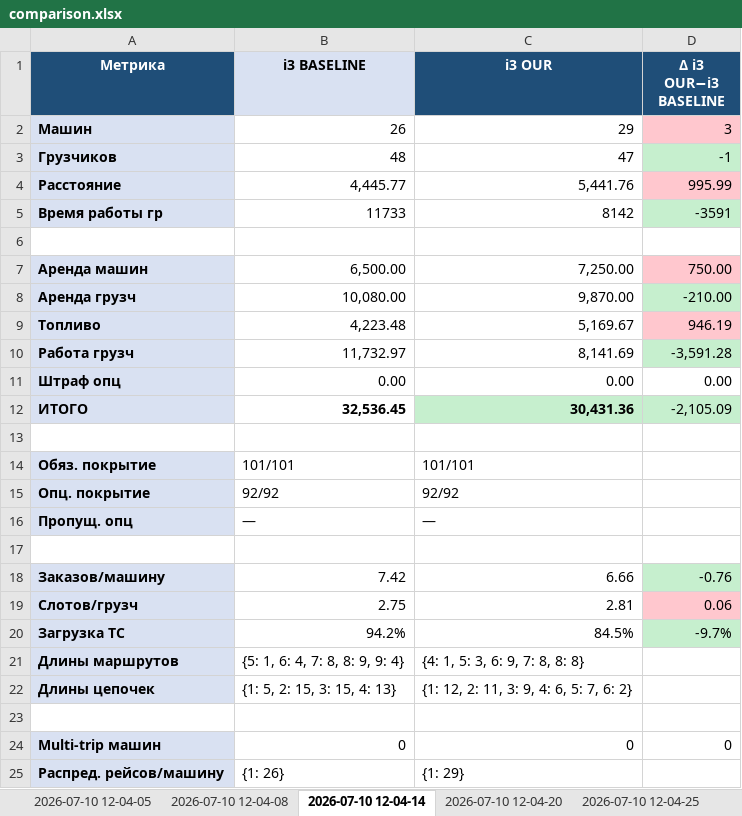
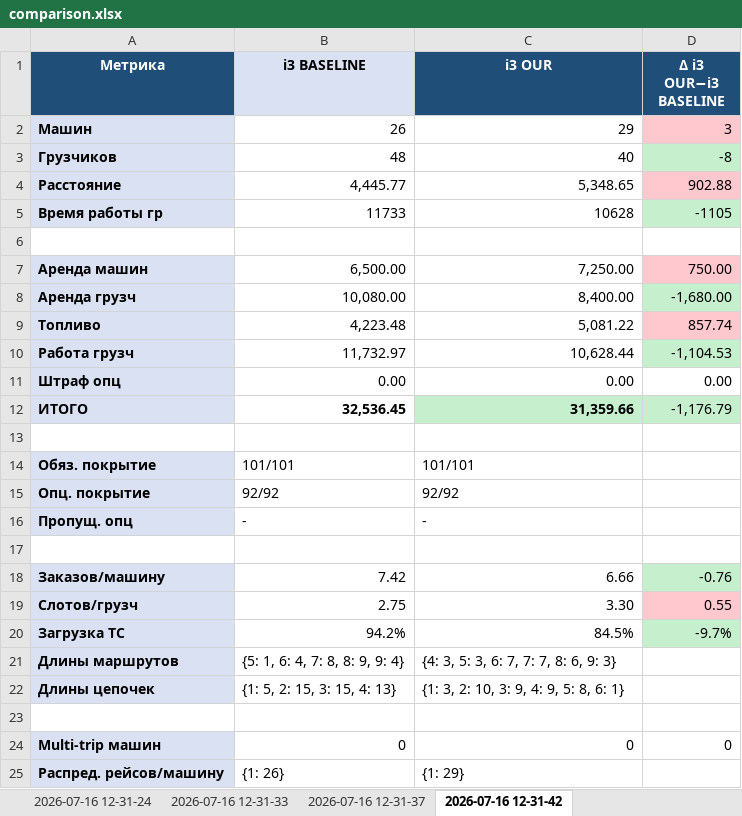
Before and after one commit to iu-students/route-optimization-platform, an Excel workbook: comparison.xlsx, sheet 2026-07-16 12-31-42, drawn as a sheet; values as stored, in another font and other column widths than the file's, no borders; the diff names each change by its address in the sheet, - before the commit and + after, or states it on an @@ line.

```diff
--- a/comparison.xlsx (sheet 2026-07-16 12-31-42)
+++ b/comparison.xlsx (sheet 2026-07-16 12-31-42)
-sheet tab: 2026-07-10 12-04-05
+sheet tab: 2026-07-16 12-31-33
-sheet tab: 2026-07-10 12-04-08
+sheet tab: 2026-07-16 12-31-37
-sheet tab: 2026-07-10 12-04-14
+sheet tab: 2026-07-16 12-31-42
-sheet tab: 2026-07-10 12-04-20
-sheet tab: 2026-07-10 12-04-25
+sheet tab: 2026-07-16 12-31-24
-C3 (i3 OUR): 47
+C3 (i3 OUR): 40
-D3 (Δ i3 OUR−i3 BASELINE): -1
+D3 (Δ i3 OUR−i3 BASELINE): -8
-C4 (i3 OUR): 5,441.76
+C4 (i3 OUR): 5,348.65
-D4 (Δ i3 OUR−i3 BASELINE): 995.99
+D4 (Δ i3 OUR−i3 BASELINE): 902.88
-C5 (i3 OUR): 8142
+C5 (i3 OUR): 10628
-D5 (Δ i3 OUR−i3 BASELINE): -3591
+D5 (Δ i3 OUR−i3 BASELINE): -1105
-C8 (i3 OUR): 9,870.00
+C8 (i3 OUR): 8,400.00
-D8 (Δ i3 OUR−i3 BASELINE): -210.00
+D8 (Δ i3 OUR−i3 BASELINE): -1,680.00
-C9 (i3 OUR): 5,169.67
+C9 (i3 OUR): 5,081.22
-D9 (Δ i3 OUR−i3 BASELINE): 946.19
+D9 (Δ i3 OUR−i3 BASELINE): 857.74
-C10 (i3 OUR): 8,141.69
+C10 (i3 OUR): 10,628.44
-D10 (Δ i3 OUR−i3 BASELINE): -3,591.28
+D10 (Δ i3 OUR−i3 BASELINE): -1,104.53
-C12 (i3 OUR): 30,431.36
+C12 (i3 OUR): 31,359.66
-D12 (Δ i3 OUR−i3 BASELINE): -2,105.09
+D12 (Δ i3 OUR−i3 BASELINE): -1,176.79
-B16 (i3 BASELINE): —
+B16 (i3 BASELINE): -
-C16 (i3 OUR): —
+C16 (i3 OUR): -
-C19 (i3 OUR): 2.81
+C19 (i3 OUR): 3.30
-D19 (Δ i3 OUR−i3 BASELINE): 0.06
+D19 (Δ i3 OUR−i3 BASELINE): 0.55
-C21 (i3 OUR): {4: 1, 5: 3, 6: 9, 7: 8, 8: 8}
+C21 (i3 OUR): {4: 3, 5: 3, 6: 7, 7: 7, 8: 6, 9: 3}
-C22 (i3 OUR): {1: 12, 2: 11, 3: 9, 4: 6, 5: 7, 6: 2}
+C22 (i3 OUR): {1: 3, 2: 10, 3: 9, 4: 9, 5: 8, 6: 1}
```
Also changed, not shown: sheet 2026-07-16 12-31-33, sheet 2026-07-16 12-31-37, other sheet tabs, 19 other files.
